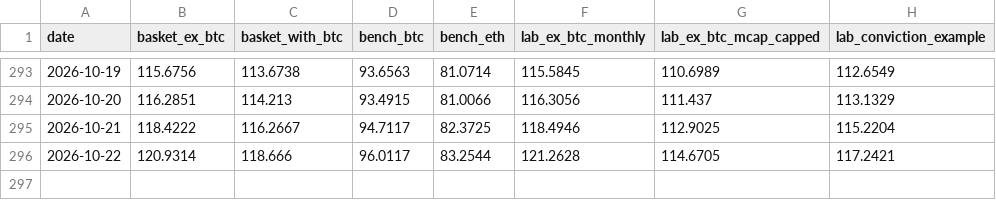
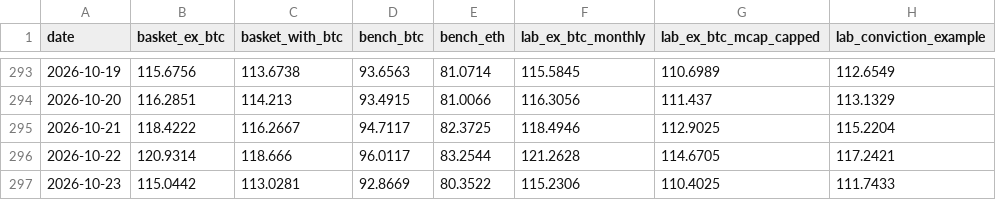
Before and after one commit to andresmqz/amsig-baskets, a CSV file: data/index.csv, drawn as a sheet; only a part is shown, gaps mark what is left out; the diff names each change by its address in the sheet, - before the commit and + after, or states it on an @@ line.

```diff
--- a/data/index.csv
+++ b/data/index.csv
+row 297: 2026-10-23 | 115.0442 | 113.0281 | 92.8669 | 80.3522 | 115.2306 | 110.4025 | 111.7433
```
Also changed, not shown: data/contributions.csv, data/prices.csv, 6 other files.
